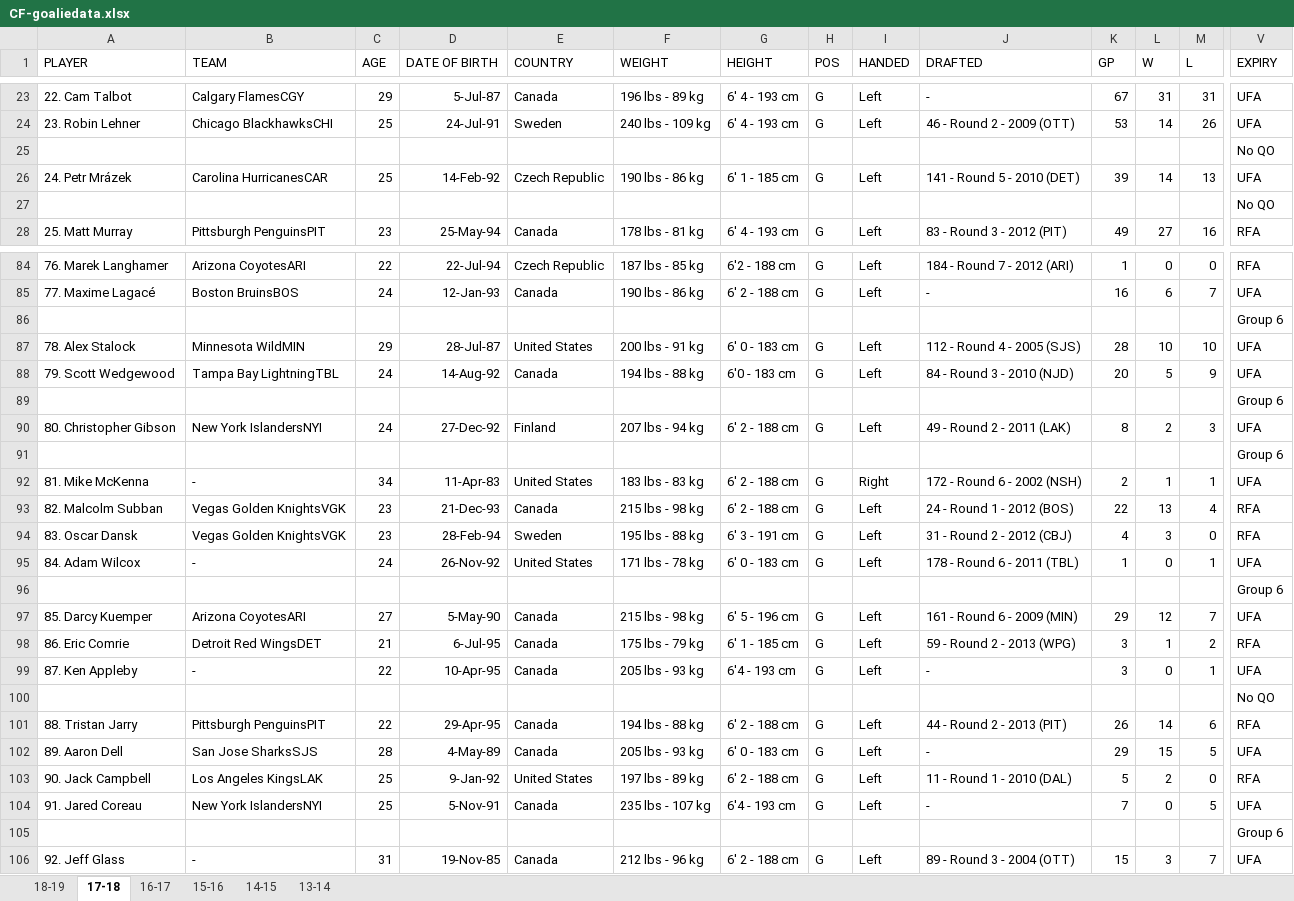
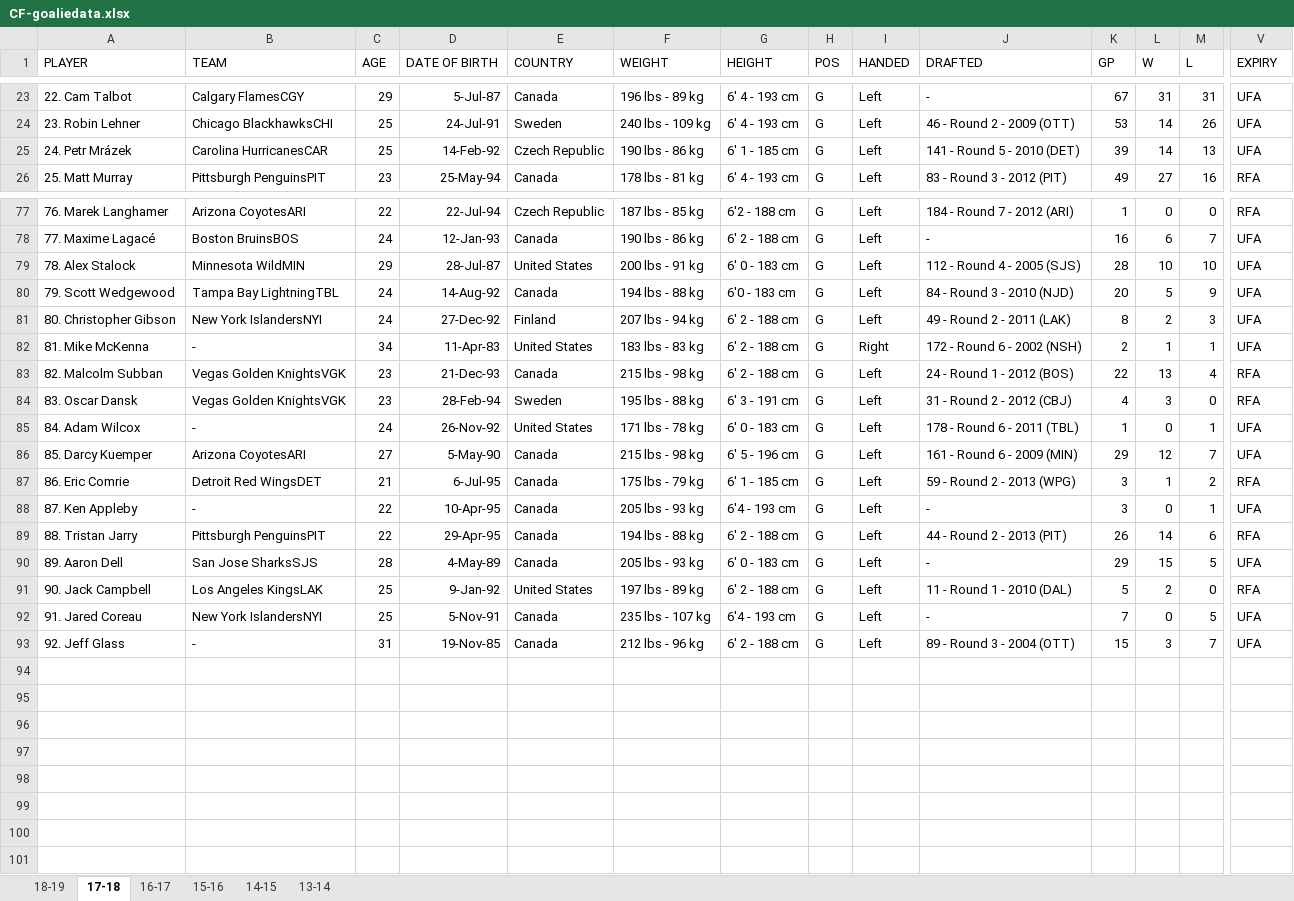
Before and after one commit to MaiaPelletier/nhlgoalieevaluation, an Excel workbook: data/CF-goaliedata.xlsx, sheet 17-18, drawn as a sheet; only a part is shown, gaps mark what is left out; values as stored, in another font and other column widths than the file's, no borders; rows hold the shown columns only; the diff covers the shown part only; the diff names each change by its address in the sheet, - before the commit and + after, or states it on an @@ line.

```diff
--- a/data/CF-goaliedata.xlsx (sheet 17-18)
+++ b/data/CF-goaliedata.xlsx (sheet 17-18)
-row 25:  |  |  |  |  |  |  |  |  |  |  |  |  | No QO
-row 27:  |  |  |  |  |  |  |  |  |  |  |  |  | No QO
-row 86:  |  |  |  |  |  |  |  |  |  |  |  |  | Group 6
-row 89:  |  |  |  |  |  |  |  |  |  |  |  |  | Group 6
-row 91:  |  |  |  |  |  |  |  |  |  |  |  |  | Group 6
-row 96:  |  |  |  |  |  |  |  |  |  |  |  |  | Group 6
-row 100:  |  |  |  |  |  |  |  |  |  |  |  |  | No QO
-row 105:  |  |  |  |  |  |  |  |  |  |  |  |  | Group 6
```
Also changed, not shown: 5 removed rows elsewhere in this sheet, sheet 16-17, sheet 14-15, sheet 15-16, sheet 13-14.
